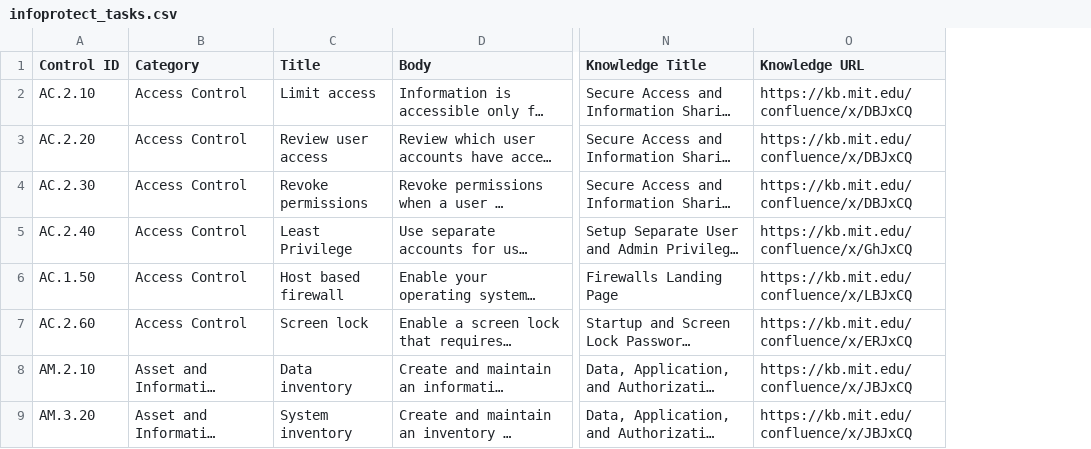
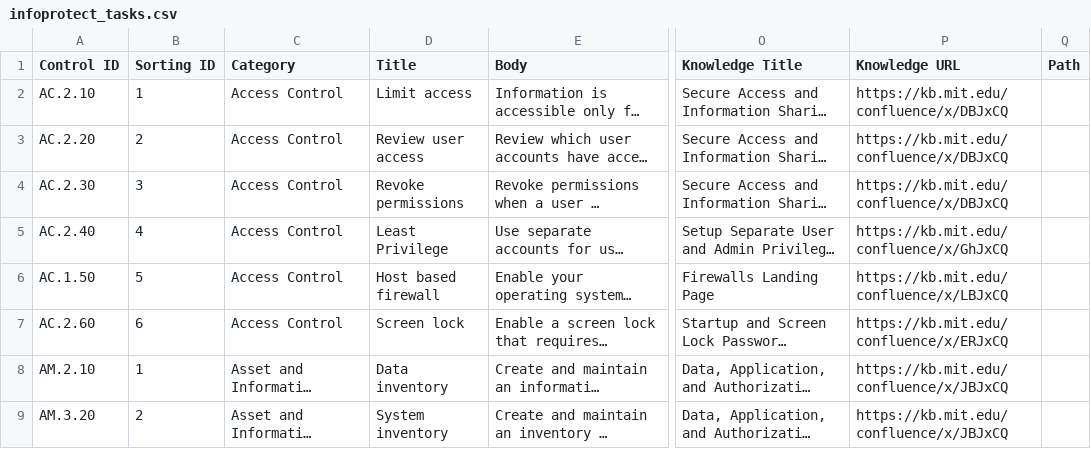
Before and after one commit to jlmurray/infoprotect, a CSV file: infoprotect_tasks.csv, drawn as a sheet; only a part is shown, gaps mark what is left out; long unchanged cells end in …; the diff names each change by its address in the sheet, - before the commit and + after, or states it on an @@ line.

Commit message:
Add files via upload
with sorting ID

```diff
--- a/infoprotect_tasks.csv
+++ b/infoprotect_tasks.csv
+column B (Sorting ID), rows 2-9: 1 | 2 | 3 | 4 | 5 | 6 | 1 | 2
+column Q (Path), empty
```
